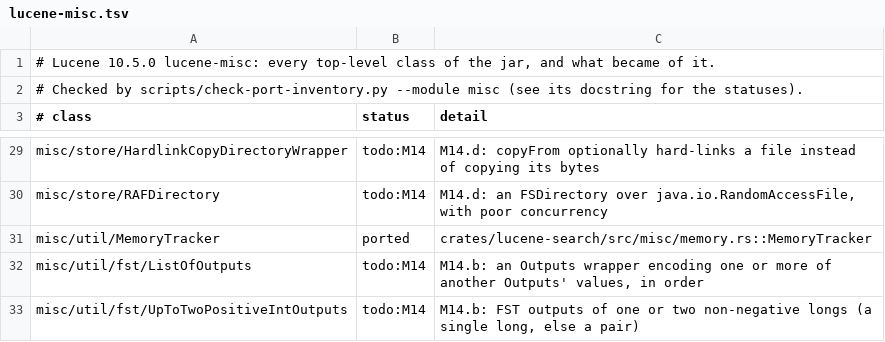
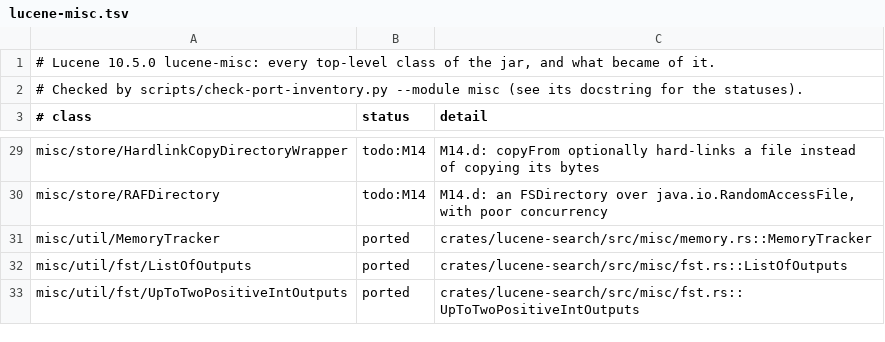
Before and after one commit to huyz0/lucene-rust, a TSV file: docs/inventory/lucene-misc.tsv, drawn as a sheet; only a part is shown, gaps mark what is left out.

```diff
--- a/docs/inventory/lucene-misc.tsv
+++ b/docs/inventory/lucene-misc.tsv
@@ -31,3 +31,3 @@ misc/store/RAFDirectory	todo:M14	M14.d: an FSDirectory over java.io.RandomAccess
 misc/util/MemoryTracker	ported	crates/lucene-search/src/misc/memory.rs::MemoryTracker
-misc/util/fst/ListOfOutputs	todo:M14	M14.b: an Outputs wrapper encoding one or more of another Outputs' values, in order
-misc/util/fst/UpToTwoPositiveIntOutputs	todo:M14	M14.b: FST outputs of one or two non-negative longs (a single long, else a pair)
+misc/util/fst/ListOfOutputs	ported	crates/lucene-search/src/misc/fst.rs::ListOfOutputs
+misc/util/fst/UpToTwoPositiveIntOutputs	ported	crates/lucene-search/src/misc/fst.rs::UpToTwoPositiveIntOutputs
```
Also changed, not shown: 10 other files.
